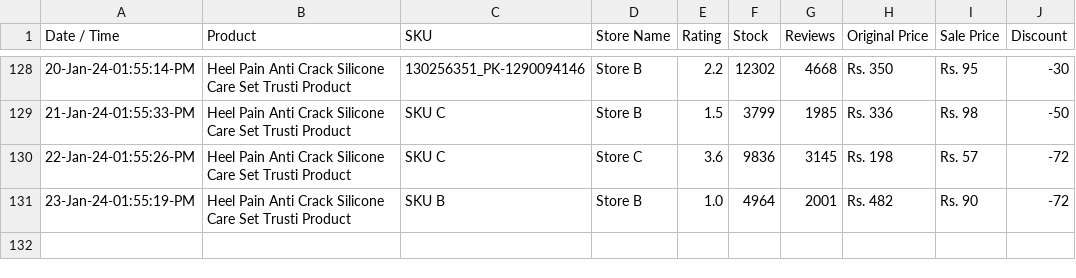
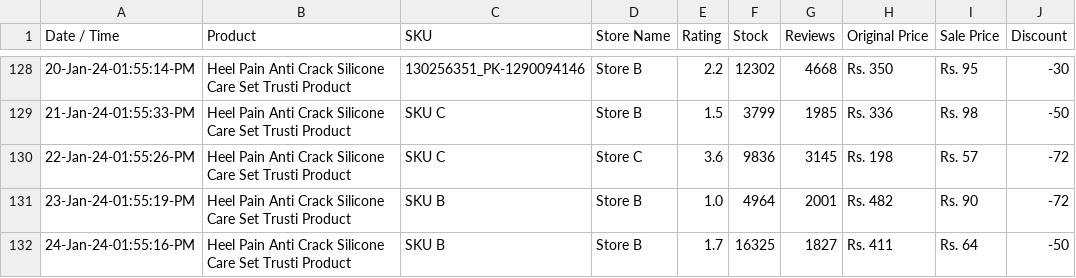
Before and after one commit to shafqatjan/amp-actionable-emails, a CSV file: data.csv, drawn as a sheet; only a part is shown, gaps mark what is left out.

Commit message:
24-Jan-24-01:55:16:PM

```diff
--- a/data.csv
+++ b/data.csv
@@ -131 +131,2 @@ Date / Time,Product,SKU,Store Name,Rating,Stock,Reviews,Original Price,Sale Pric
 23-Jan-24-01:55:19-PM,Heel Pain Anti Crack Silicone Care Set Trusti Product,SKU B,Store B,1.0,4964,2001,Rs. 482,Rs. 90,-72
+24-Jan-24-01:55:16-PM,Heel Pain Anti Crack Silicone Care Set Trusti Product,SKU B,Store B,1.7,16325,1827,Rs. 411,Rs. 64,-50
```
